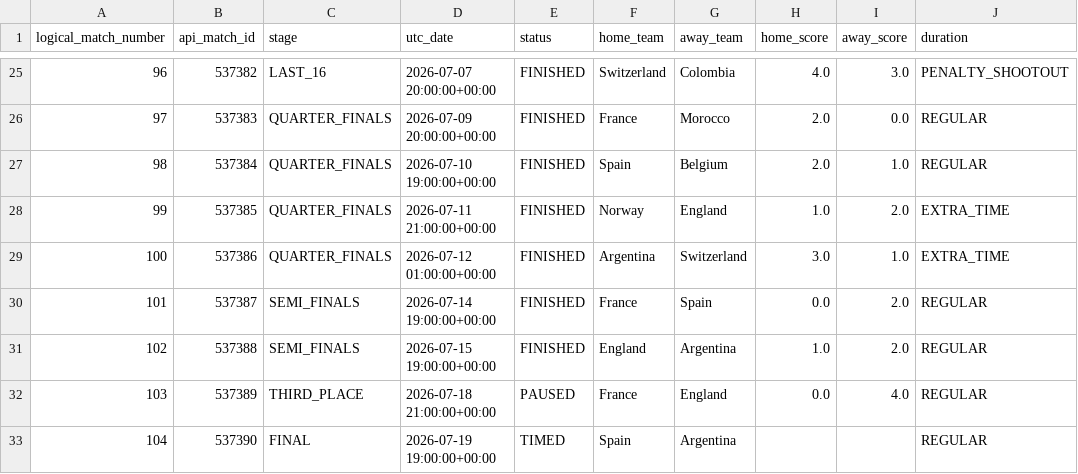
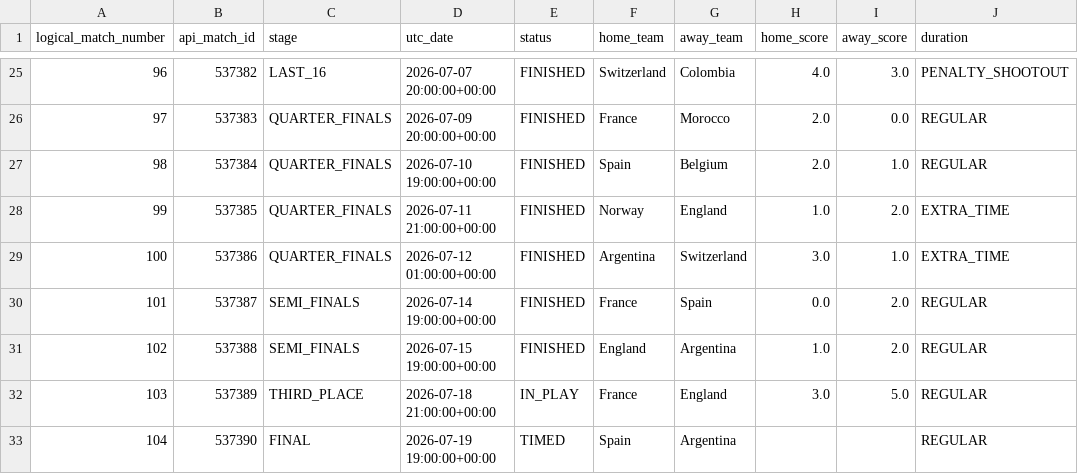
Before and after one commit to hayalows/cupmarket-2026, a CSV file: data/knockout_progress_latest.csv, drawn as a sheet; only a part is shown, gaps mark what is left out; the diff names each change by its address in the sheet, - before the commit and + after, or states it on an @@ line.

```diff
--- a/data/knockout_progress_latest.csv
+++ b/data/knockout_progress_latest.csv
-E32 (status): PAUSED
+E32 (status): IN_PLAY
-H32 (home_score): 0.0
+H32 (home_score): 3.0
-I32 (away_score): 4.0
+I32 (away_score): 5.0
```
Also changed, not shown: data/round_32_opponent_probabilities_latest.csv, data/round_32_path_status_latest.csv, 4 other files.
